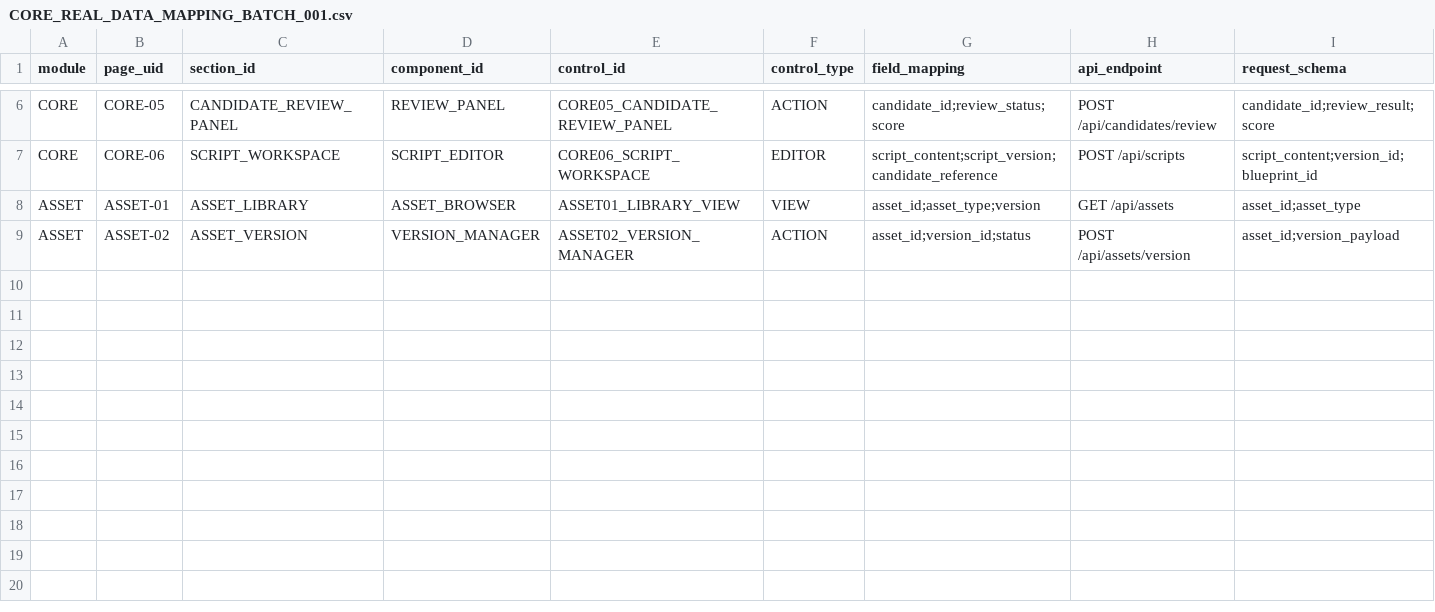
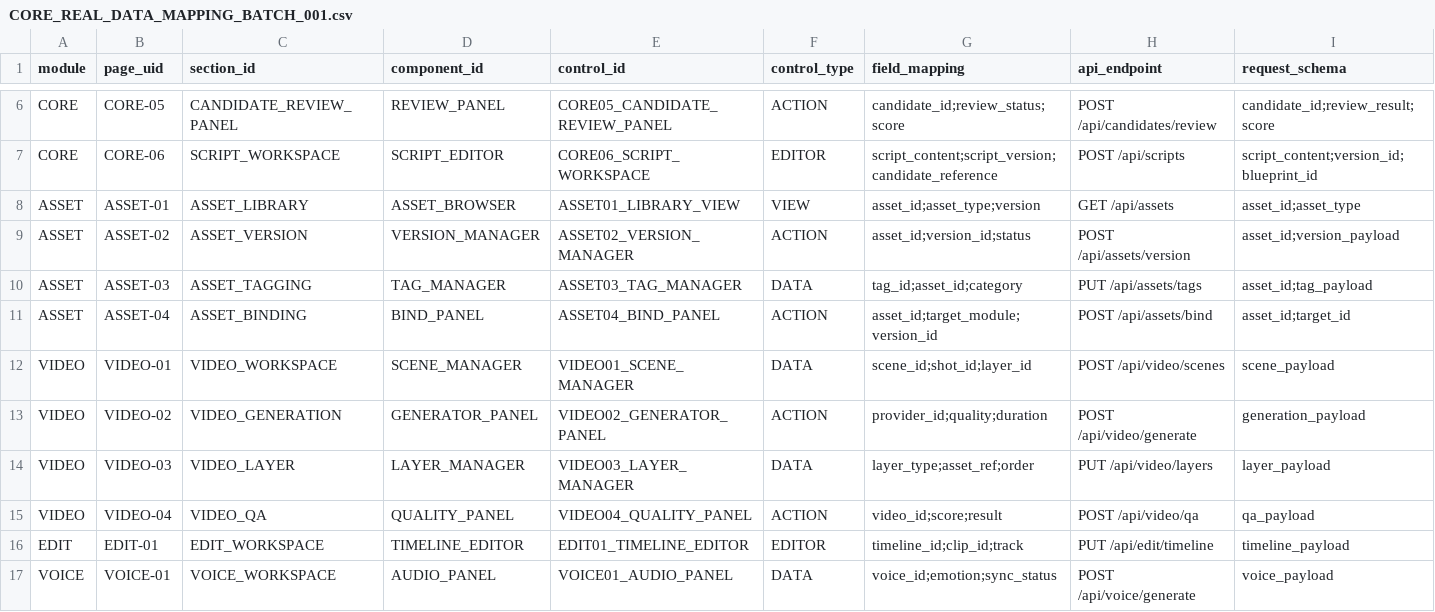
Before and after one commit to steven-gold/ORANGE_ONE_ACPOS_v1.0.x, a CSV file: 00_MASTER/REGISTRY/CORE_REAL_DATA_MAPPING_BATCH_001.csv, drawn as a sheet; only a part is shown, gaps mark what is left out; rows hold the shown columns only; the diff names each change by its address in the sheet, - before the commit and + after, or states it on an @@ line.

Commit message:
Expand ASSET VIDEO EDIT VOICE registry data rows without creating extra files

```diff
--- a/00_MASTER/REGISTRY/CORE_REAL_DATA_MAPPING_BATCH_001.csv
+++ b/00_MASTER/REGISTRY/CORE_REAL_DATA_MAPPING_BATCH_001.csv
+row 10: ASSET | ASSET-03 | ASSET_TAGGING | TAG_MANAGER | ASSET03_TAG_MANAGER | DATA | tag_id;asset_id;category | PUT /api/assets/tags | asset_id;tag_payload
+row 11: ASSET | ASSET-04 | ASSET_BINDING | BIND_PANEL | ASSET04_BIND_PANEL | ACTION | asset_id;target_module;version_id | POST /api/assets/bind | asset_id;target_id
+row 12: VIDEO | VIDEO-01 | VIDEO_WORKSPACE | SCENE_MANAGER | VIDEO01_SCENE_MANAGER | DATA | scene_id;shot_id;layer_id | POST /api/video/scenes | scene_payload
+row 13: VIDEO | VIDEO-02 | VIDEO_GENERATION | GENERATOR_PANEL | VIDEO02_GENERATOR_PANEL | ACTION | provider_id;quality;duration | POST /api/video/generate | generation_payload
+row 14: VIDEO | VIDEO-03 | VIDEO_LAYER | LAYER_MANAGER | VIDEO03_LAYER_MANAGER | DATA | layer_type;asset_ref;order | PUT /api/video/layers | layer_payload
+row 15: VIDEO | VIDEO-04 | VIDEO_QA | QUALITY_PANEL | VIDEO04_QUALITY_PANEL | ACTION | video_id;score;result | POST /api/video/qa | qa_payload
+row 16: EDIT | EDIT-01 | EDIT_WORKSPACE | TIMELINE_EDITOR | EDIT01_TIMELINE_EDITOR | EDITOR | timeline_id;clip_id;track | PUT /api/edit/timeline | timeline_payload
+row 17: VOICE | VOICE-01 | VOICE_WORKSPACE | AUDIO_PANEL | VOICE01_AUDIO_PANEL | DATA | voice_id;emotion;sync_status | POST /api/voice/generate | voice_payload
```
